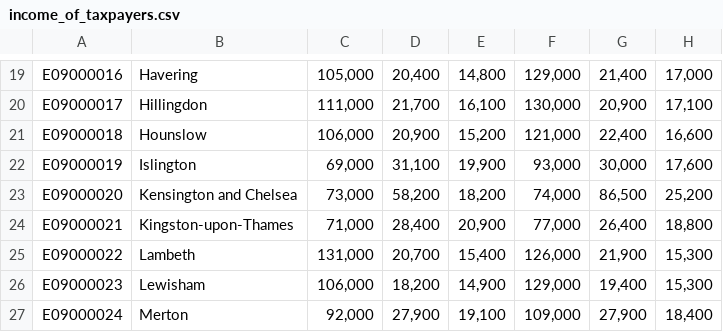
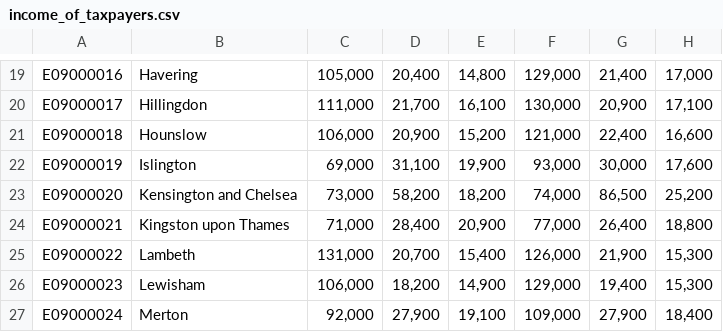
Before and after one commit to cecilsong/dsss, a CSV file: social_eco/income_of_taxpayers.csv, drawn as a sheet; only a part is shown, gaps mark what is left out; the diff names each change by its address in the sheet, - before the commit and + after, or states it on an @@ line.

Commit message:
Update income_of_taxpayers.csv

```diff
--- a/social_eco/income_of_taxpayers.csv
+++ b/social_eco/income_of_taxpayers.csv
-B24: Kingston-upon-Thames
+B24: Kingston upon Thames
```
